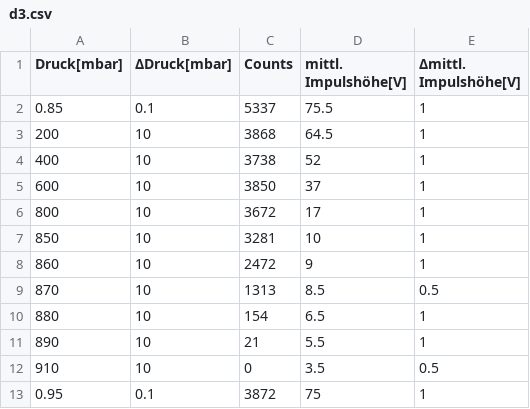
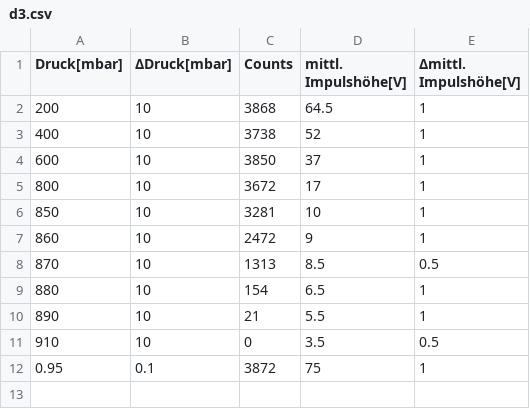
Before and after one commit to Baryonics/pb_ktp_3_3, a CSV file: data/d3.csv (was data/luft_ohne_folie/d3.csv), drawn as a sheet; the diff names each change by its address in the sheet, - before the commit and + after, or states it on an @@ line.

Commit message:
Auswertung in eigenes Modul verschoben. Schnittpunkte der mittleren Reichweite und Fit hinzugefügt. Falschen Wert von d3.csv entfernt (Der der so groß war)

```diff
--- a/data/luft_ohne_folie/d3.csv
+++ b/data/d3.csv
-row 2: 0.85 | 0.1 | 5337 | 75.5 | 1
```
Also changed, not shown: 14 other files.
